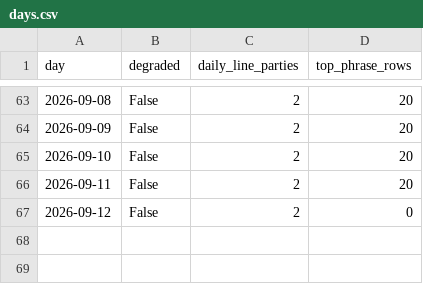
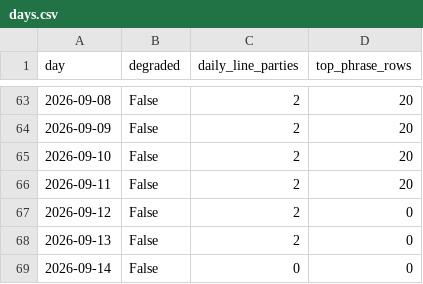
Before and after one commit to mlawsonking/onscript, a CSV file: site/public/api/v1/days.csv, drawn as a sheet; only a part is shown, gaps mark what is left out.

Commit message:
data: assemble 2026-09-14

```diff
--- a/site/public/api/v1/days.csv
+++ b/site/public/api/v1/days.csv
@@ -67 +67,3 @@ day,degraded,daily_line_parties,top_phrase_rows
 2026-09-12,False,2,0
+2026-09-13,False,2,0
+2026-09-14,False,0,0
```
Also changed, not shown: site/public/api/v1/exports/days.csv, 26 other files.
